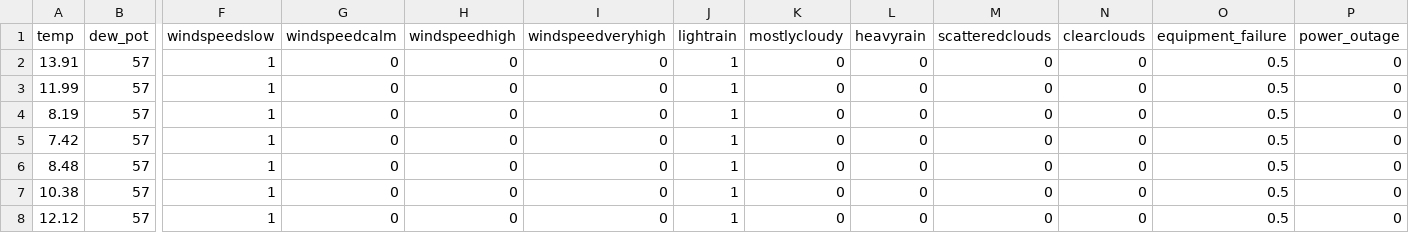
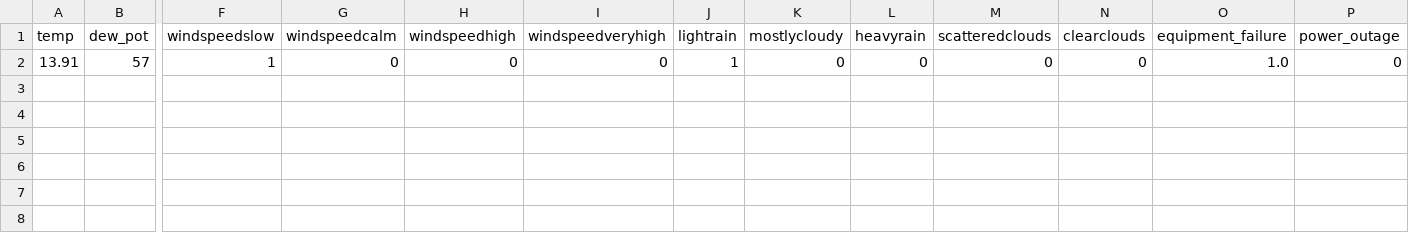
Before and after one commit to rishabh7257/SmartCity, a CSV file: RScripts/test.csv, drawn as a sheet; only a part is shown, gaps mark what is left out; rows hold the shown columns only; the diff names each change by its address in the sheet, - before the commit and + after, or states it on an @@ line.

```diff
--- a/RScripts/test.csv
+++ b/RScripts/test.csv
-O2 (equipment_failure): 0.5
+O2 (equipment_failure): 1.0
-row 3: 11.99 | 57 | 1 | 0 | 0 | 0 | 1 | 0 | 0 | 0 | 0 | 0.5 | 0
-row 4: 8.19 | 57 | 1 | 0 | 0 | 0 | 1 | 0 | 0 | 0 | 0 | 0.5 | 0
-row 5: 7.42 | 57 | 1 | 0 | 0 | 0 | 1 | 0 | 0 | 0 | 0 | 0.5 | 0
-row 6: 8.48 | 57 | 1 | 0 | 0 | 0 | 1 | 0 | 0 | 0 | 0 | 0.5 | 0
-row 7: 10.38 | 57 | 1 | 0 | 0 | 0 | 1 | 0 | 0 | 0 | 0 | 0.5 | 0
-row 8: 12.12 | 57 | 1 | 0 | 0 | 0 | 1 | 0 | 0 | 0 | 0 | 0.5 | 0
```
Also changed, not shown: 13 other files.
